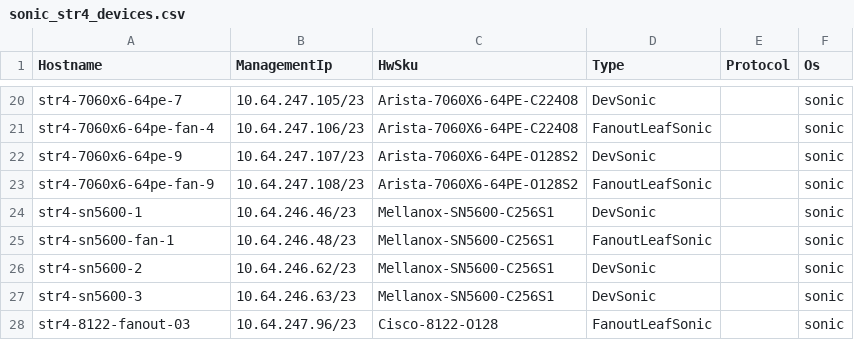
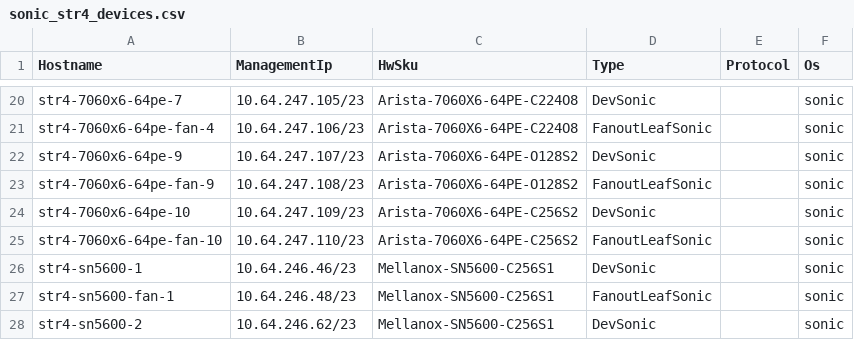
Before and after one commit to sonic-net/sonic-mgmt, a CSV file: ansible/files/sonic_str4_devices.csv, drawn as a sheet; only a part is shown, gaps mark what is left out; the shorter side is filled out with more unchanged rows.

```diff
--- a/ansible/files/sonic_str4_devices.csv
+++ b/ansible/files/sonic_str4_devices.csv
@@ -23,2 +23,4 @@ str4-7060x6-64pe-9,10.64.247.107/23,Arista-7060X6-64PE-O128S2,DevSonic,,sonic
 str4-7060x6-64pe-fan-9,10.64.247.108/23,Arista-7060X6-64PE-O128S2,FanoutLeafSonic,,sonic
+str4-7060x6-64pe-10,10.64.247.109/23,Arista-7060X6-64PE-C256S2,DevSonic,,sonic
+str4-7060x6-64pe-fan-10,10.64.247.110/23,Arista-7060X6-64PE-C256S2,FanoutLeafSonic,,sonic
 str4-sn5600-1,10.64.246.46/23,Mellanox-SN5600-C256S1,DevSonic,,sonic
```
Also changed, not shown: 1 other file.
